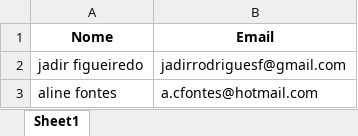
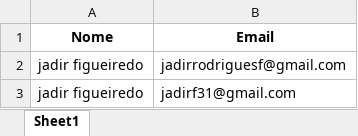
Before and after one commit to jadir-figueiredo/Projeto_final, an Excel workbook: usuarios.xlsx, sheet Sheet1, drawn as a sheet; values as stored, in another font and other column widths than the file's, no borders; removed rows and columns are numbered as before the commit, all else as after; the diff names each change by its address in the sheet, - before the commit and + after, or states it on an @@ line.

```diff
--- a/usuarios.xlsx (sheet Sheet1)
+++ b/usuarios.xlsx (sheet Sheet1)
-row 3: aline fontes | a.cfontes@hotmail.com
+row 3: jadir figueiredo | jadirf31@gmail.com
```
Also changed, not shown: 2 other files.
